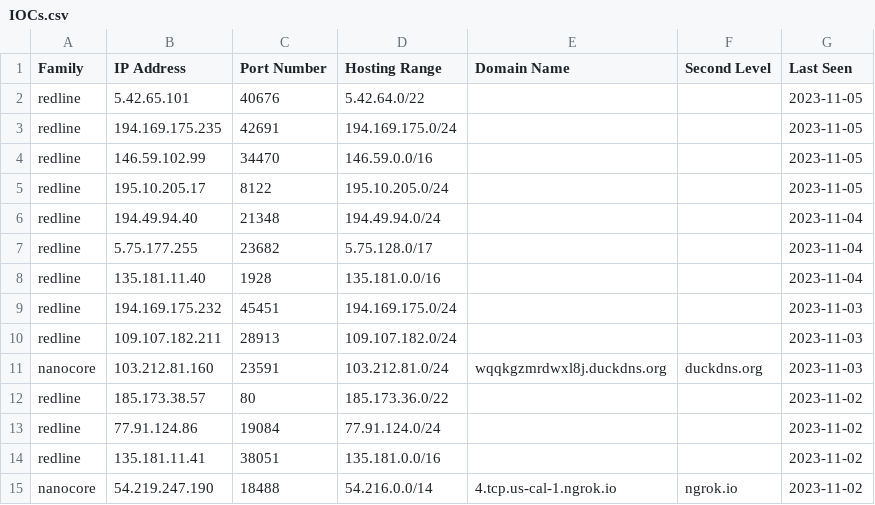
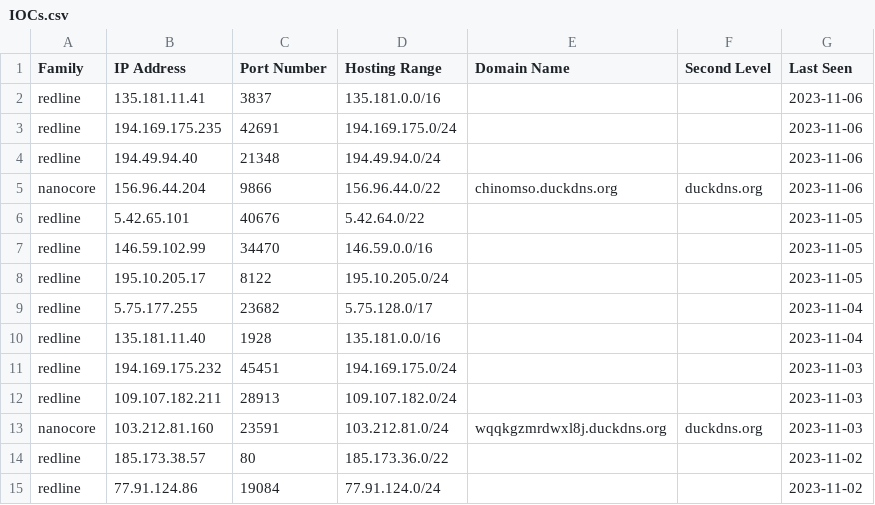
Before and after one commit to Abjuri5t/SarlackLab, a CSV file: IOCs.csv, drawn as a sheet; only a part is shown; the shorter side is filled out with more unchanged rows.

Commit message:
IOC update

```diff
--- a/IOCs.csv
+++ b/IOCs.csv
@@ -1,7 +1,9 @@
 Family,IP Address,Port Number,Hosting Range,Domain Name,Second Level,Last Seen
+redline,135.181.11.41,3837,135.181.0.0/16,,,2023-11-06
+redline,194.169.175.235,42691,194.169.175.0/24,,,2023-11-06
+redline,194.49.94.40,21348,194.49.94.0/24,,,2023-11-06
+nanocore,156.96.44.204,9866,156.96.44.0/22,chinomso.duckdns.org,duckdns.org,2023-11-06
 redline,5.42.65.101,40676,5.42.64.0/22,,,2023-11-05
-redline,194.169.175.235,42691,194.169.175.0/24,,,2023-11-05
 redline,146.59.102.99,34470,146.59.0.0/16,,,2023-11-05
 redline,195.10.205.17,8122,195.10.205.0/24,,,2023-11-05
-redline,194.49.94.40,21348,194.49.94.0/24,,,2023-11-04
 redline,5.75.177.255,23682,5.75.128.0/17,,,2023-11-04
```
